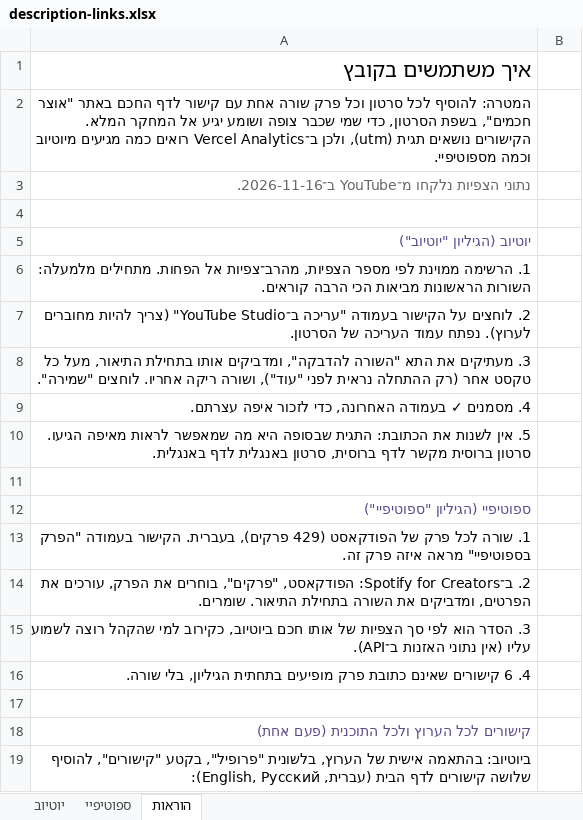
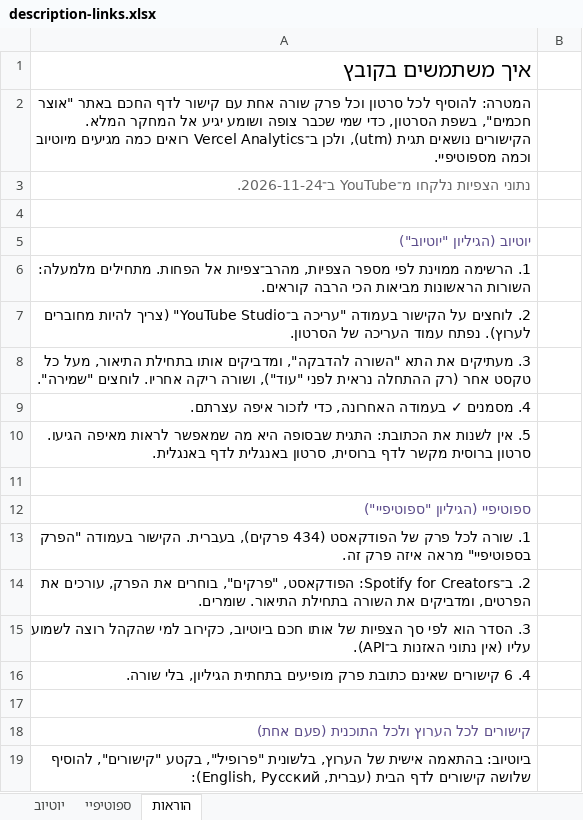
Before and after one commit to avrahamgshtein-rgb/ozar-chachamim, an Excel workbook: data/description-links.xlsx, sheet הוראות, drawn as a sheet; only a part is shown; values as stored, in another font and other column widths than the file's, no borders; the diff names each change by its address in the sheet, - before the commit and + after, or states it on an @@ line.

```diff
--- a/data/description-links.xlsx (sheet הוראות)
+++ b/data/description-links.xlsx (sheet הוראות)
-A3: נתוני הצפיות נלקחו מ־YouTube ב־2026-11-16.
+A3: נתוני הצפיות נלקחו מ־YouTube ב־2026-11-24.
-A13: …של הפודקאסט (429 פרקים), בעברית.…
+A13: …של הפודקאסט (434 פרקים), בעברית.…
```
Also changed, not shown: sheet יוטיוב, sheet ספוטיפיי, 2 other files.
